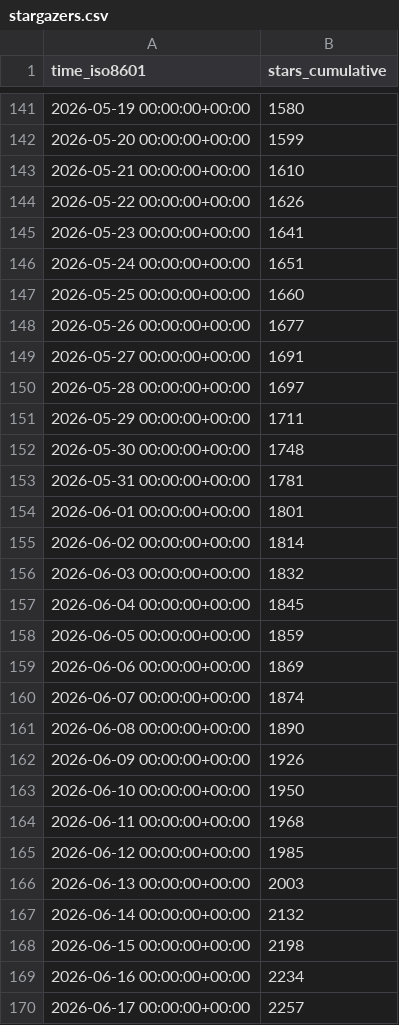
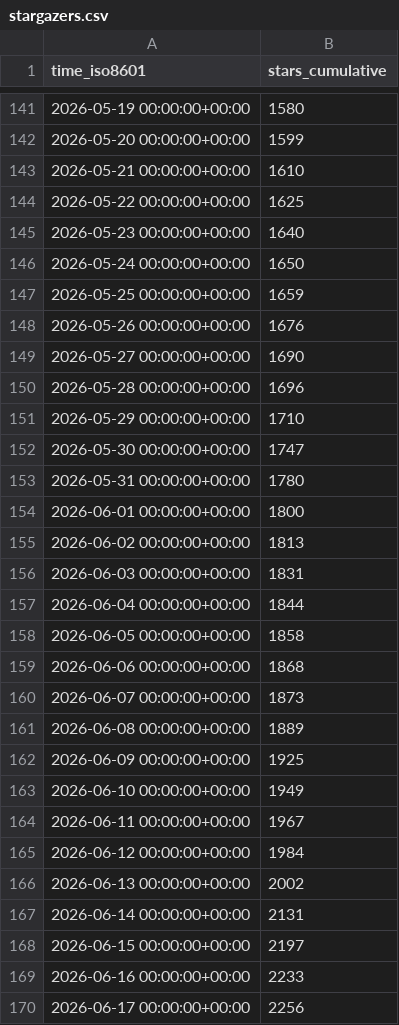
Before and after one commit to James-Jennison/Goo-Buddy, a CSV file: maziggy/bambuddy/ghrs-data/stargazers.csv, drawn as a sheet; only a part is shown, gaps mark what is left out; the diff covers the shown part only.

```diff
--- a/maziggy/bambuddy/ghrs-data/stargazers.csv
+++ b/maziggy/bambuddy/ghrs-data/stargazers.csv
@@ -143,28 +143,28 @@ time_iso8601,stars_cumulative
 2026-05-21 00:00:00+00:00,1610
-2026-05-22 00:00:00+00:00,1626
-2026-05-23 00:00:00+00:00,1641
-2026-05-24 00:00:00+00:00,1651
-2026-05-25 00:00:00+00:00,1660
-2026-05-26 00:00:00+00:00,1677
-2026-05-27 00:00:00+00:00,1691
-2026-05-28 00:00:00+00:00,1697
-2026-05-29 00:00:00+00:00,1711
-2026-05-30 00:00:00+00:00,1748
-2026-05-31 00:00:00+00:00,1781
-2026-06-01 00:00:00+00:00,1801
-2026-06-02 00:00:00+00:00,1814
-2026-06-03 00:00:00+00:00,1832
-2026-06-04 00:00:00+00:00,1845
-2026-06-05 00:00:00+00:00,1859
-2026-06-06 00:00:00+00:00,1869
-2026-06-07 00:00:00+00:00,1874
-2026-06-08 00:00:00+00:00,1890
-2026-06-09 00:00:00+00:00,1926
-2026-06-10 00:00:00+00:00,1950
-2026-06-11 00:00:00+00:00,1968
-2026-06-12 00:00:00+00:00,1985
-2026-06-13 00:00:00+00:00,2003
-2026-06-14 00:00:00+00:00,2132
-2026-06-15 00:00:00+00:00,2198
-2026-06-16 00:00:00+00:00,2234
-2026-06-17 00:00:00+00:00,2257
+2026-05-22 00:00:00+00:00,1625
+2026-05-23 00:00:00+00:00,1640
+2026-05-24 00:00:00+00:00,1650
+2026-05-25 00:00:00+00:00,1659
+2026-05-26 00:00:00+00:00,1676
+2026-05-27 00:00:00+00:00,1690
+2026-05-28 00:00:00+00:00,1696
+2026-05-29 00:00:00+00:00,1710
+2026-05-30 00:00:00+00:00,1747
+2026-05-31 00:00:00+00:00,1780
+2026-06-01 00:00:00+00:00,1800
+2026-06-02 00:00:00+00:00,1813
+2026-06-03 00:00:00+00:00,1831
+2026-06-04 00:00:00+00:00,1844
+2026-06-05 00:00:00+00:00,1858
+2026-06-06 00:00:00+00:00,1868
+2026-06-07 00:00:00+00:00,1873
+2026-06-08 00:00:00+00:00,1889
+2026-06-09 00:00:00+00:00,1925
+2026-06-10 00:00:00+00:00,1949
+2026-06-11 00:00:00+00:00,1967
+2026-06-12 00:00:00+00:00,1984
+2026-06-13 00:00:00+00:00,2002
+2026-06-14 00:00:00+00:00,2131
+2026-06-15 00:00:00+00:00,2197
+2026-06-16 00:00:00+00:00,2233
+2026-06-17 00:00:00+00:00,2256
```
Also changed, not shown: 1 added row and 38 edited cells elsewhere in this file, maziggy/bambuddy/ghrs-data/forks.csv.
